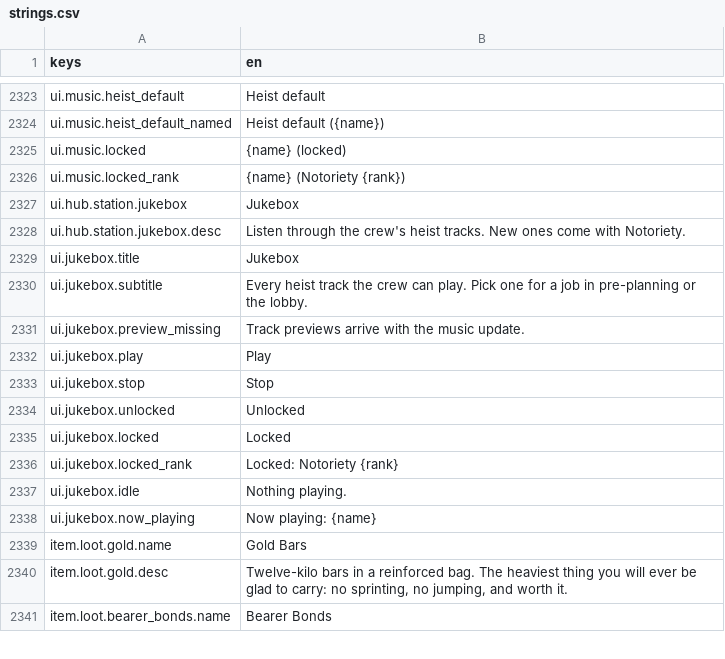
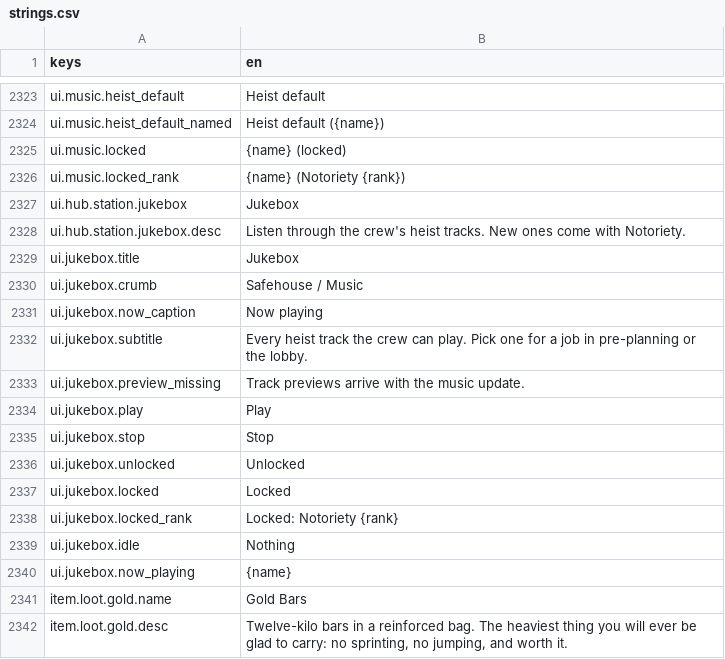
Before and after one commit to LeviticusFigglebottom/Claude-N-Capers, a CSV file: game/content/data/strings/strings.csv, drawn as a sheet; only a part is shown, gaps mark what is left out; the shorter side is filled out with more unchanged rows.

```diff
--- a/game/content/data/strings/strings.csv
+++ b/game/content/data/strings/strings.csv
@@ -2329,2 +2329,4 @@ ui.hub.station.jukebox.desc,"Listen through the crew's heist tracks. New ones co
 ui.jukebox.title,Jukebox
+ui.jukebox.crumb,Safehouse / Music
+ui.jukebox.now_caption,Now playing
 ui.jukebox.subtitle,"Every heist track the crew can play. Pick one for a job in pre-planning or the lobby."
@@ -2336,4 +2338,4 @@ ui.jukebox.locked,Locked
 ui.jukebox.locked_rank,Locked: Notoriety {rank}
-ui.jukebox.idle,Nothing playing.
-ui.jukebox.now_playing,Now playing: {name}
+ui.jukebox.idle,Nothing
+ui.jukebox.now_playing,{name}
 item.loot.gold.name,Gold Bars
```
Also changed, not shown: 1 other file.
